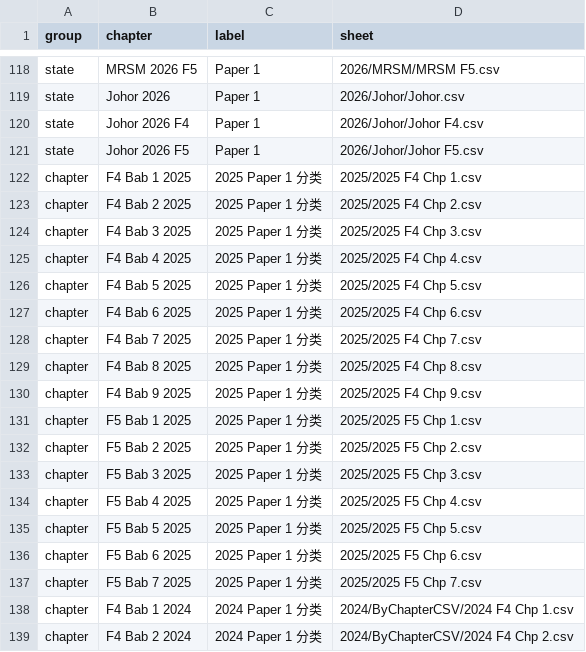
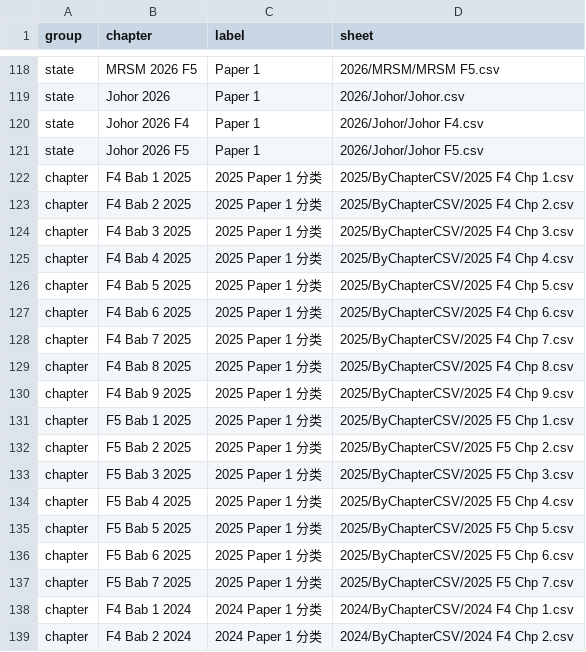
Before and after one commit to nobody0619/SPM-ACC, a CSV file: Chapters.csv, drawn as a sheet; only a part is shown, gaps mark what is left out.

Commit message:
Point 2025 chapter menu to the synchronized explanation CSVs

```diff
--- a/Chapters.csv
+++ b/Chapters.csv
@@ -121,18 +121,18 @@ state,Johor 2026 F4,Paper 1,2026/Johor/Johor F4.csv
 state,Johor 2026 F5,Paper 1,2026/Johor/Johor F5.csv
-chapter,F4 Bab 1 2025,2025 Paper 1 分类,2025/2025 F4 Chp 1.csv
-chapter,F4 Bab 2 2025,2025 Paper 1 分类,2025/2025 F4 Chp 2.csv
-chapter,F4 Bab 3 2025,2025 Paper 1 分类,2025/2025 F4 Chp 3.csv
-chapter,F4 Bab 4 2025,2025 Paper 1 分类,2025/2025 F4 Chp 4.csv
-chapter,F4 Bab 5 2025,2025 Paper 1 分类,2025/2025 F4 Chp 5.csv
-chapter,F4 Bab 6 2025,2025 Paper 1 分类,2025/2025 F4 Chp 6.csv
-chapter,F4 Bab 7 2025,2025 Paper 1 分类,2025/2025 F4 Chp 7.csv
-chapter,F4 Bab 8 2025,2025 Paper 1 分类,2025/2025 F4 Chp 8.csv
-chapter,F4 Bab 9 2025,2025 Paper 1 分类,2025/2025 F4 Chp 9.csv
-chapter,F5 Bab 1 2025,2025 Paper 1 分类,2025/2025 F5 Chp 1.csv
-chapter,F5 Bab 2 2025,2025 Paper 1 分类,2025/2025 F5 Chp 2.csv
-chapter,F5 Bab 3 2025,2025 Paper 1 分类,2025/2025 F5 Chp 3.csv
-chapter,F5 Bab 4 2025,2025 Paper 1 分类,2025/2025 F5 Chp 4.csv
-chapter,F5 Bab 5 2025,2025 Paper 1 分类,2025/2025 F5 Chp 5.csv
-chapter,F5 Bab 6 2025,2025 Paper 1 分类,2025/2025 F5 Chp 6.csv
-chapter,F5 Bab 7 2025,2025 Paper 1 分类,2025/2025 F5 Chp 7.csv
+chapter,F4 Bab 1 2025,2025 Paper 1 分类,2025/ByChapterCSV/2025 F4 Chp 1.csv
+chapter,F4 Bab 2 2025,2025 Paper 1 分类,2025/ByChapterCSV/2025 F4 Chp 2.csv
+chapter,F4 Bab 3 2025,2025 Paper 1 分类,2025/ByChapterCSV/2025 F4 Chp 3.csv
+chapter,F4 Bab 4 2025,2025 Paper 1 分类,2025/ByChapterCSV/2025 F4 Chp 4.csv
+chapter,F4 Bab 5 2025,2025 Paper 1 分类,2025/ByChapterCSV/2025 F4 Chp 5.csv
+chapter,F4 Bab 6 2025,2025 Paper 1 分类,2025/ByChapterCSV/2025 F4 Chp 6.csv
+chapter,F4 Bab 7 2025,2025 Paper 1 分类,2025/ByChapterCSV/2025 F4 Chp 7.csv
+chapter,F4 Bab 8 2025,2025 Paper 1 分类,2025/ByChapterCSV/2025 F4 Chp 8.csv
+chapter,F4 Bab 9 2025,2025 Paper 1 分类,2025/ByChapterCSV/2025 F4 Chp 9.csv
+chapter,F5 Bab 1 2025,2025 Paper 1 分类,2025/ByChapterCSV/2025 F5 Chp 1.csv
+chapter,F5 Bab 2 2025,2025 Paper 1 分类,2025/ByChapterCSV/2025 F5 Chp 2.csv
+chapter,F5 Bab 3 2025,2025 Paper 1 分类,2025/ByChapterCSV/2025 F5 Chp 3.csv
+chapter,F5 Bab 4 2025,2025 Paper 1 分类,2025/ByChapterCSV/2025 F5 Chp 4.csv
+chapter,F5 Bab 5 2025,2025 Paper 1 分类,2025/ByChapterCSV/2025 F5 Chp 5.csv
+chapter,F5 Bab 6 2025,2025 Paper 1 分类,2025/ByChapterCSV/2025 F5 Chp 6.csv
+chapter,F5 Bab 7 2025,2025 Paper 1 分类,2025/ByChapterCSV/2025 F5 Chp 7.csv
 chapter,F4 Bab 1 2024,2024 Paper 1 分类,2024/ByChapterCSV/2024 F4 Chp 1.csv
```
